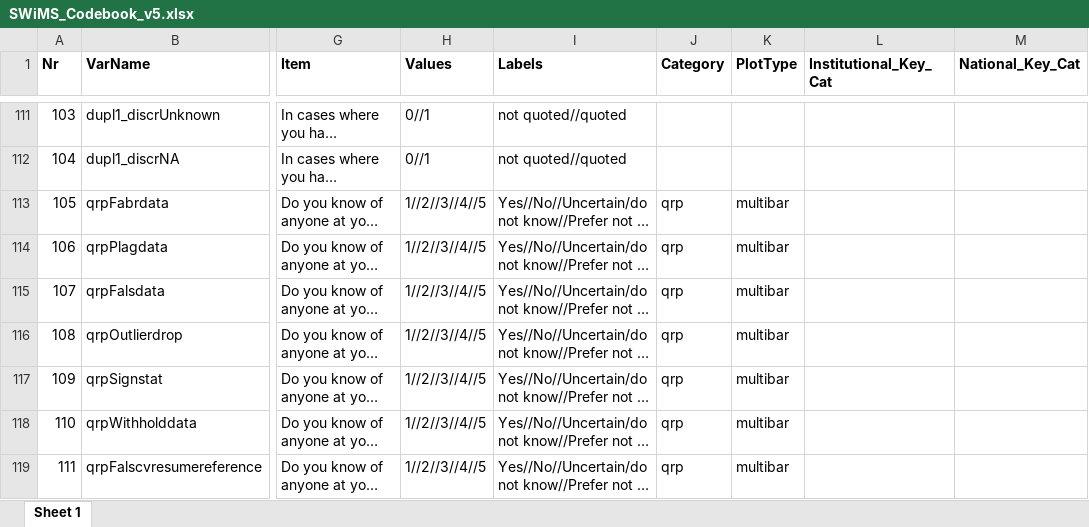
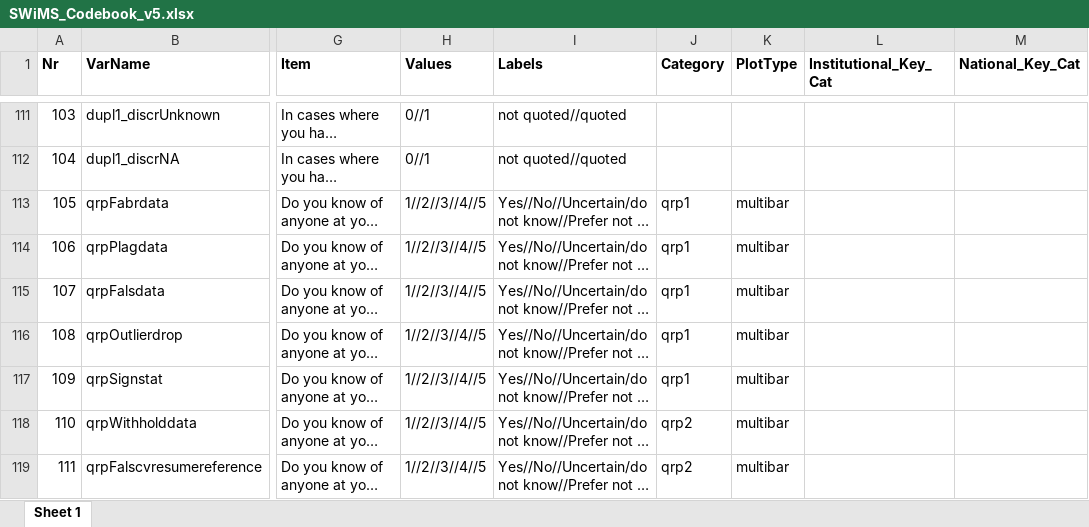
Before and after one commit to timonelmer/SWiMS, an Excel workbook: SWiMS_Codebook_v5.xlsx, sheet Sheet 1, drawn as a sheet; only a part is shown, gaps mark what is left out; long unchanged cells end in …; values as stored, in another font and other column widths than the file's, no borders; conditional formats not drawn; the diff covers the shown part only; the diff names each change by its address in the sheet, - before the commit and + after, or states it on an @@ line.

```diff
--- a/SWiMS_Codebook_v5.xlsx (sheet Sheet 1)
+++ b/SWiMS_Codebook_v5.xlsx (sheet Sheet 1)
-J113:J117 (Category): qrp
+J113:J117 (Category): qrp1
-J118:J119 (Category): qrp
+J118:J119 (Category): qrp2
```
Also changed, not shown: 42 edited cells elsewhere in this sheet, 3 other files.
